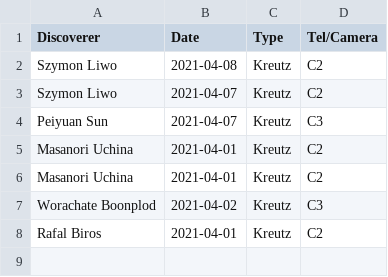
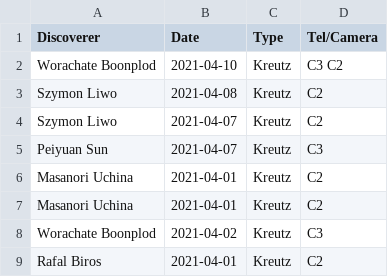
Before and after one commit to mbiesiad/nasa-comets, a CSV file: since-2016/2021/drafts/initial-confirmations/new-site/2021-4.csv, drawn as a sheet.

Commit message:
Update 2021-4.csv
Update for 2021-4-10

```diff
--- a/since-2016/2021/drafts/initial-confirmations/new-site/2021-4.csv
+++ b/since-2016/2021/drafts/initial-confirmations/new-site/2021-4.csv
@@ -1,2 +1,3 @@
 Discoverer,Date,Type,Tel/Camera
+Worachate Boonplod,2021-04-10,Kreutz,C3 C2
 Szymon Liwo,2021-04-08,Kreutz,C2
```
